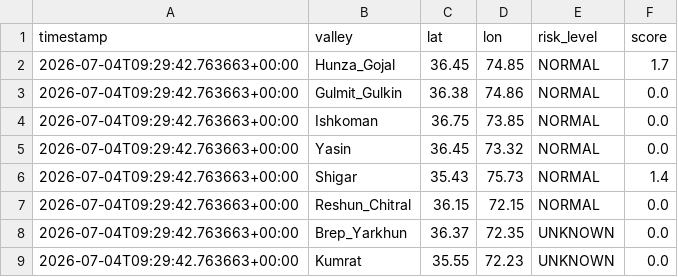
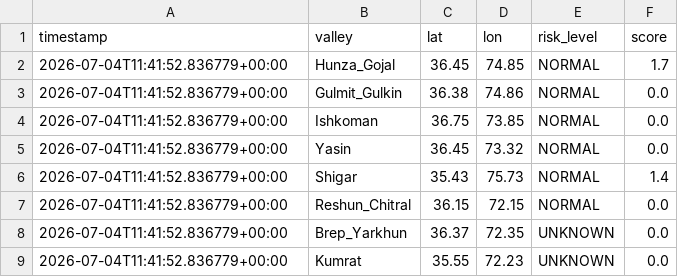
Before and after one commit to mirkhanzai/glacial-risk-watch-pakistan, a CSV file: data/latest_valleys.csv, drawn as a sheet.

```diff
--- a/data/latest_valleys.csv
+++ b/data/latest_valleys.csv
@@ -1,9 +1,9 @@
 timestamp,valley,lat,lon,risk_level,score
-2026-07-04T09:29:42.763663+00:00,Hunza_Gojal,36.45,74.85,NORMAL,1.7
-2026-07-04T09:29:42.763663+00:00,Gulmit_Gulkin,36.38,74.86,NORMAL,0.0
-2026-07-04T09:29:42.763663+00:00,Ishkoman,36.75,73.85,NORMAL,0.0
-2026-07-04T09:29:42.763663+00:00,Yasin,36.45,73.32,NORMAL,0.0
-2026-07-04T09:29:42.763663+00:00,Shigar,35.43,75.73,NORMAL,1.4
-2026-07-04T09:29:42.763663+00:00,Reshun_Chitral,36.15,72.15,NORMAL,0.0
-2026-07-04T09:29:42.763663+00:00,Brep_Yarkhun,36.37,72.35,UNKNOWN,0.0
-2026-07-04T09:29:42.763663+00:00,Kumrat,35.55,72.23,UNKNOWN,0.0
+2026-07-04T11:41:52.836779+00:00,Hunza_Gojal,36.45,74.85,NORMAL,1.7
+2026-07-04T11:41:52.836779+00:00,Gulmit_Gulkin,36.38,74.86,NORMAL,0.0
+2026-07-04T11:41:52.836779+00:00,Ishkoman,36.75,73.85,NORMAL,0.0
+2026-07-04T11:41:52.836779+00:00,Yasin,36.45,73.32,NORMAL,0.0
+2026-07-04T11:41:52.836779+00:00,Shigar,35.43,75.73,NORMAL,1.4
+2026-07-04T11:41:52.836779+00:00,Reshun_Chitral,36.15,72.15,NORMAL,0.0
+2026-07-04T11:41:52.836779+00:00,Brep_Yarkhun,36.37,72.35,UNKNOWN,0.0
+2026-07-04T11:41:52.836779+00:00,Kumrat,35.55,72.23,UNKNOWN,0.0
```
Also changed, not shown: data/history.csv, 1 other file.
